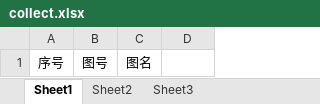
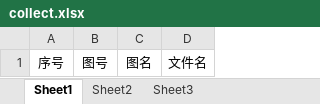
Before and after one commit to gaoyujin/excelTransfer, an Excel workbook: temp/collect.xlsx, sheet Sheet1, drawn as a sheet; values as stored, in another font and other column widths than the file's, no borders; the diff names each change by its address in the sheet, - before the commit and + after, or states it on an @@ line.

```diff
--- a/temp/collect.xlsx (sheet Sheet1)
+++ b/temp/collect.xlsx (sheet Sheet1)
-D1: (empty)
+D1: 文件名
```
Also changed, not shown: temp/demo.xlsx, 2 other files.
